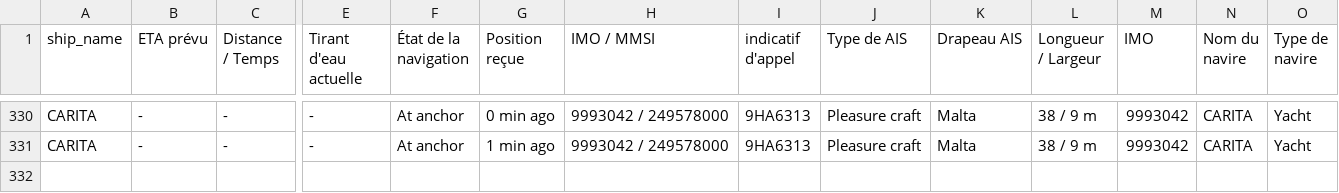
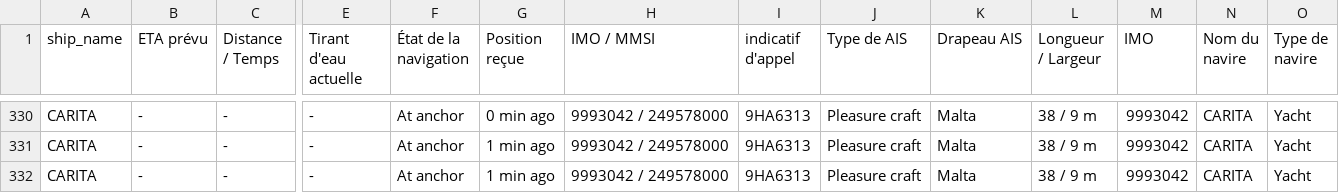
Before and after one commit to ZouarhiYassmin/ais-dataset-vesselfinder, a CSV file: data/CARITA.csv, drawn as a sheet; only a part is shown, gaps mark what is left out; rows hold the shown columns only; the diff names each change by its address in the sheet, - before the commit and + after, or states it on an @@ line.

```diff
--- a/data/CARITA.csv
+++ b/data/CARITA.csv
+row 332: CARITA | - | - | - | At anchor | 1 min ago | 9993042 / 249578000 | 9HA6313 | Pleasure craft | Malta | 38 / 9 m | 9993042 | CARITA | Yacht
```
Also changed, not shown: data/ARROW.csv, data/FORTUNATE_SUN.csv, 5 other files.
